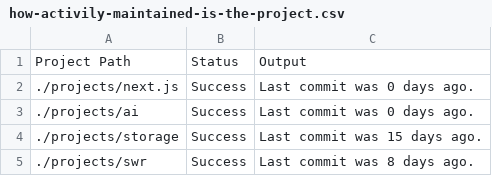
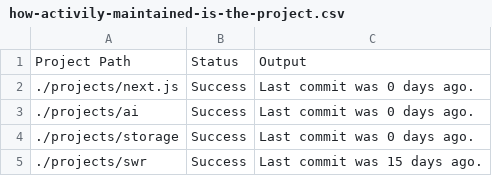
Before and after one commit to wcatron/query-projects, a CSV file: example/results/how-activily-maintained-is-the-project.csv, drawn as a sheet.

```diff
--- a/example/results/how-activily-maintained-is-the-project.csv
+++ b/example/results/how-activily-maintained-is-the-project.csv
@@ -3,3 +3,3 @@ Project Path,Status,Output
 ./projects/ai,Success,Last commit was 0 days ago.
-./projects/storage,Success,Last commit was 15 days ago.
-./projects/swr,Success,Last commit was 8 days ago.
+./projects/storage,Success,Last commit was 0 days ago.
+./projects/swr,Success,Last commit was 15 days ago.
```
Also changed, not shown: 31 other files.
